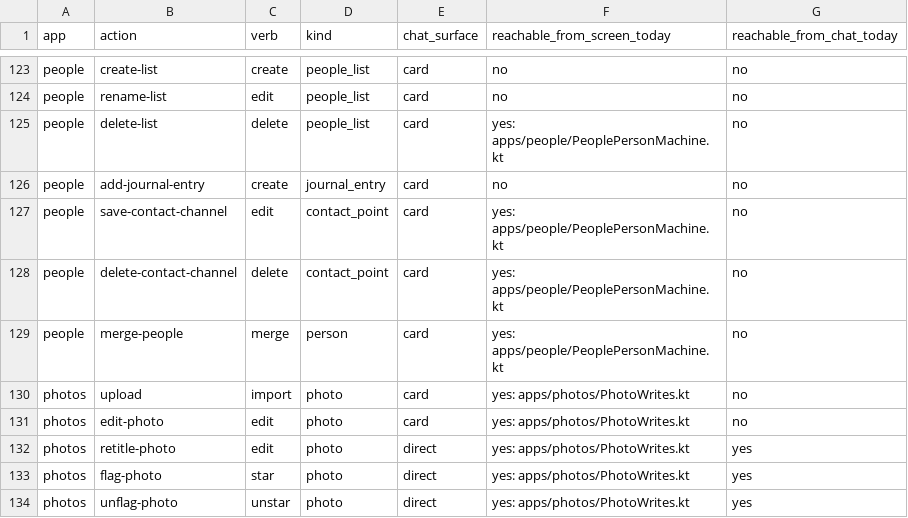
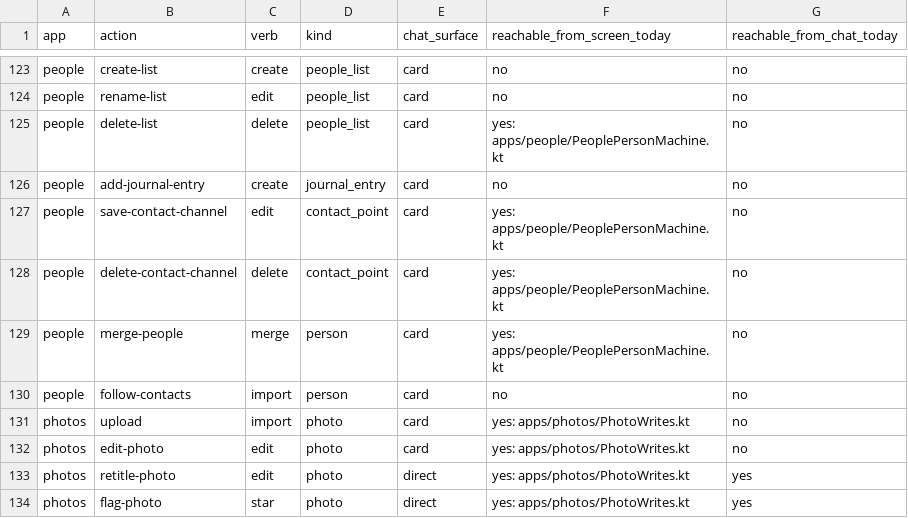
Before and after one commit to srikanth235/centraid, a CSV file: contracts/assist/catalog-census.csv, drawn as a sheet; only a part is shown, gaps mark what is left out; the shorter side is filled out with more unchanged rows; the diff names each change by its address in the sheet, - before the commit and + after, or states it on an @@ line.

```diff
--- a/contracts/assist/catalog-census.csv
+++ b/contracts/assist/catalog-census.csv
+row 130: people | follow-contacts | import | person | card | no | no
```
Also changed, not shown: 8 other files.
